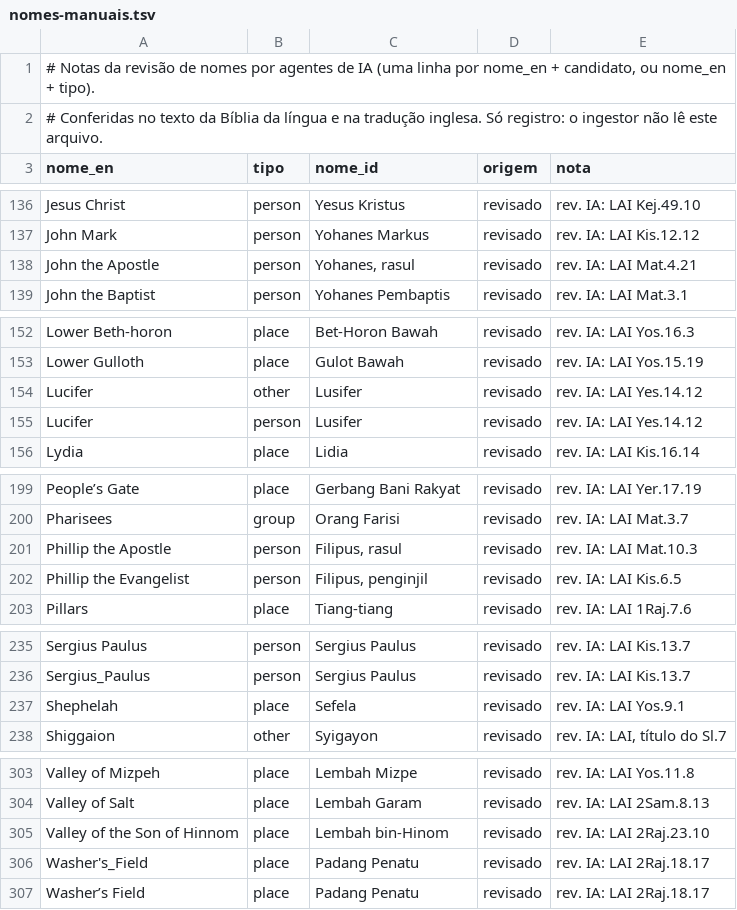
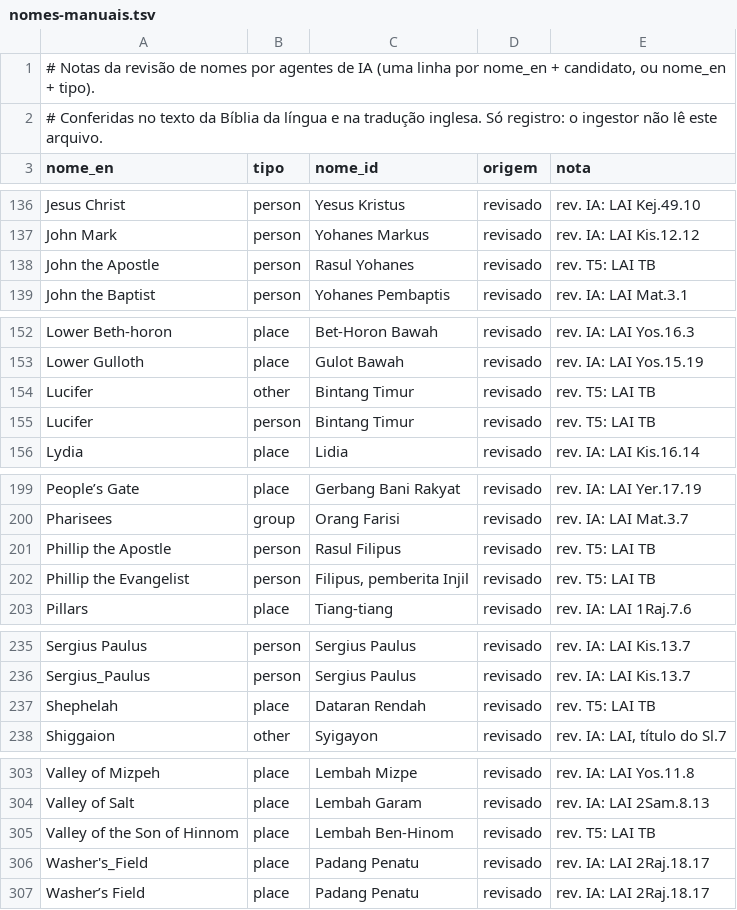
Before and after one commit to alvarosw/sensus, a TSV file: pipeline/ingest/corrections/id/nomes-manuais.tsv, drawn as a sheet; only a part is shown, gaps mark what is left out; the diff covers the shown part only.

```diff
--- a/pipeline/ingest/corrections/id/nomes-manuais.tsv
+++ b/pipeline/ingest/corrections/id/nomes-manuais.tsv
@@ -137,3 +137,3 @@ Jesus Christ	person	Yesus Kristus	revisado	rev. IA: LAI Kej.49.10
 John Mark	person	Yohanes Markus	revisado	rev. IA: LAI Kis.12.12
-John the Apostle	person	Yohanes, rasul	revisado	rev. IA: LAI Mat.4.21
+John the Apostle	person	Rasul Yohanes	revisado	rev. T5: LAI TB
 John the Baptist	person	Yohanes Pembaptis	revisado	rev. IA: LAI Mat.3.1
@@ -153,4 +153,4 @@ Lower Beth-horon	place	Bet-Horon Bawah	revisado	rev. IA: LAI Yos.16.3
 Lower Gulloth	place	Gulot Bawah	revisado	rev. IA: LAI Yos.15.19
-Lucifer	other	Lusifer	revisado	rev. IA: LAI Yes.14.12
-Lucifer	person	Lusifer	revisado	rev. IA: LAI Yes.14.12
+Lucifer	other	Bintang Timur	revisado	rev. T5: LAI TB
+Lucifer	person	Bintang Timur	revisado	rev. T5: LAI TB
 Lydia	place	Lidia	revisado	rev. IA: LAI Kis.16.14
@@ -200,4 +200,4 @@ People’s Gate	place	Gerbang Bani Rakyat	revisado	rev. IA: LAI Yer.17.19
 Pharisees	group	Orang Farisi	revisado	rev. IA: LAI Mat.3.7
-Phillip the Apostle	person	Filipus, rasul	revisado	rev. IA: LAI Mat.10.3
-Phillip the Evangelist	person	Filipus, penginjil	revisado	rev. IA: LAI Kis.6.5
+Phillip the Apostle	person	Rasul Filipus	revisado	rev. T5: LAI TB
+Phillip the Evangelist	person	Filipus, pemberita Injil	revisado	rev. T5: LAI TB
 Pillars	place	Tiang-tiang	revisado	rev. IA: LAI 1Raj.7.6
@@ -236,3 +236,3 @@ Sergius Paulus	person	Sergius Paulus	revisado	rev. IA: LAI Kis.13.7
 Sergius_Paulus	person	Sergius Paulus	revisado	rev. IA: LAI Kis.13.7
-Shephelah	place	Sefela	revisado	rev. IA: LAI Yos.9.1
+Shephelah	place	Dataran Rendah	revisado	rev. T5: LAI TB
 Shiggaion	other	Syigayon	revisado	rev. IA: LAI, título do Sl.7
@@ -304,3 +304,3 @@ Valley of Mizpeh	place	Lembah Mizpe	revisado	rev. IA: LAI Yos.11.8
 Valley of Salt	place	Lembah Garam	revisado	rev. IA: LAI 2Sam.8.13
-Valley of the Son of Hinnom	place	Lembah bin-Hinom	revisado	rev. IA: LAI 2Raj.23.10
+Valley of the Son of Hinnom	place	Lembah Ben-Hinom	revisado	rev. T5: LAI TB
 Washer's_Field	place	Padang Penatu	revisado	rev. IA: LAI 2Raj.18.17
```
Also changed, not shown: 14 edited cells elsewhere in this file, pipeline/ingest/corrections/id/nomes.tsv, pipeline/ingest/corrections/id/titulos-eventos.tsv, 1 other file.
